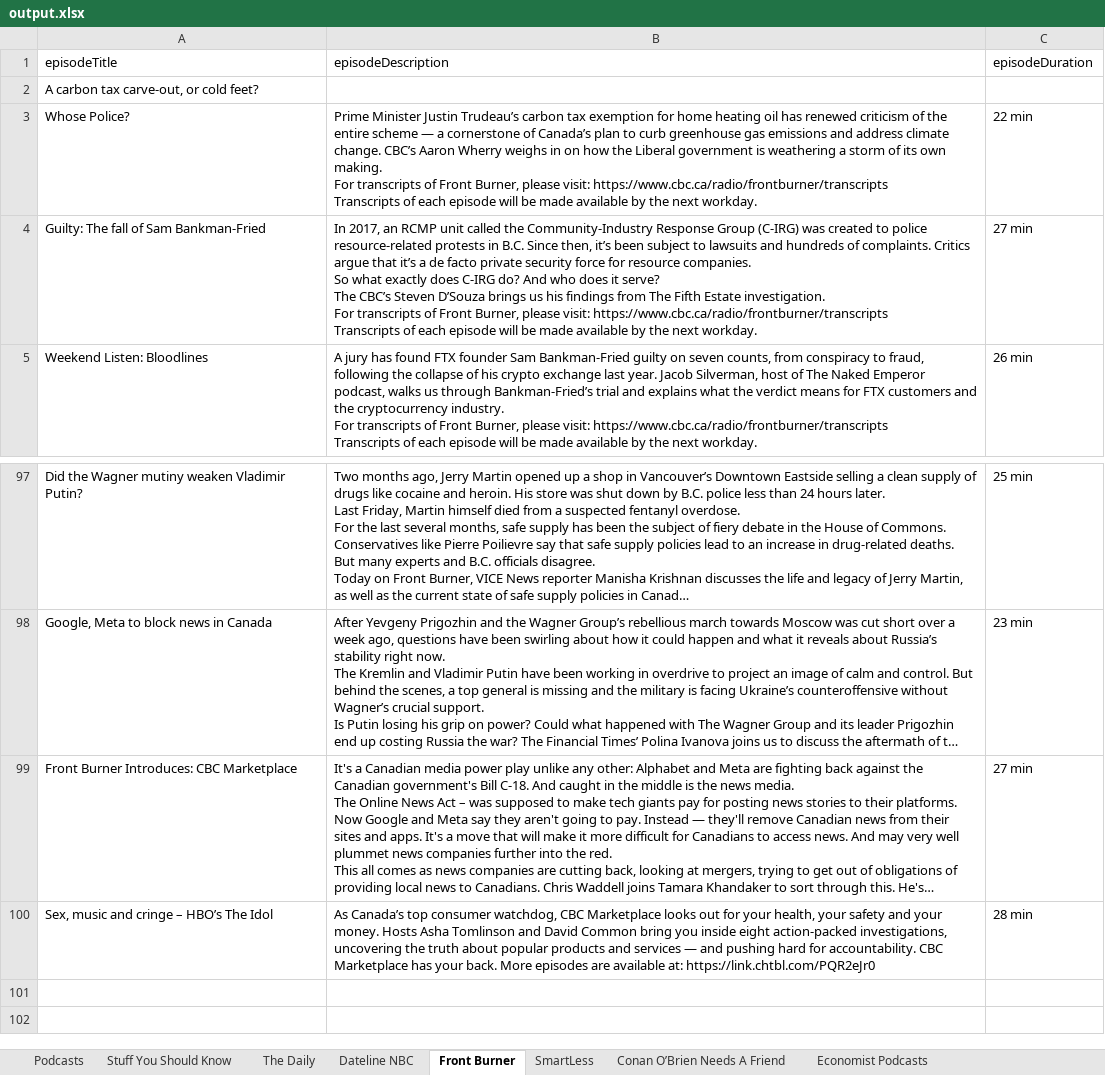
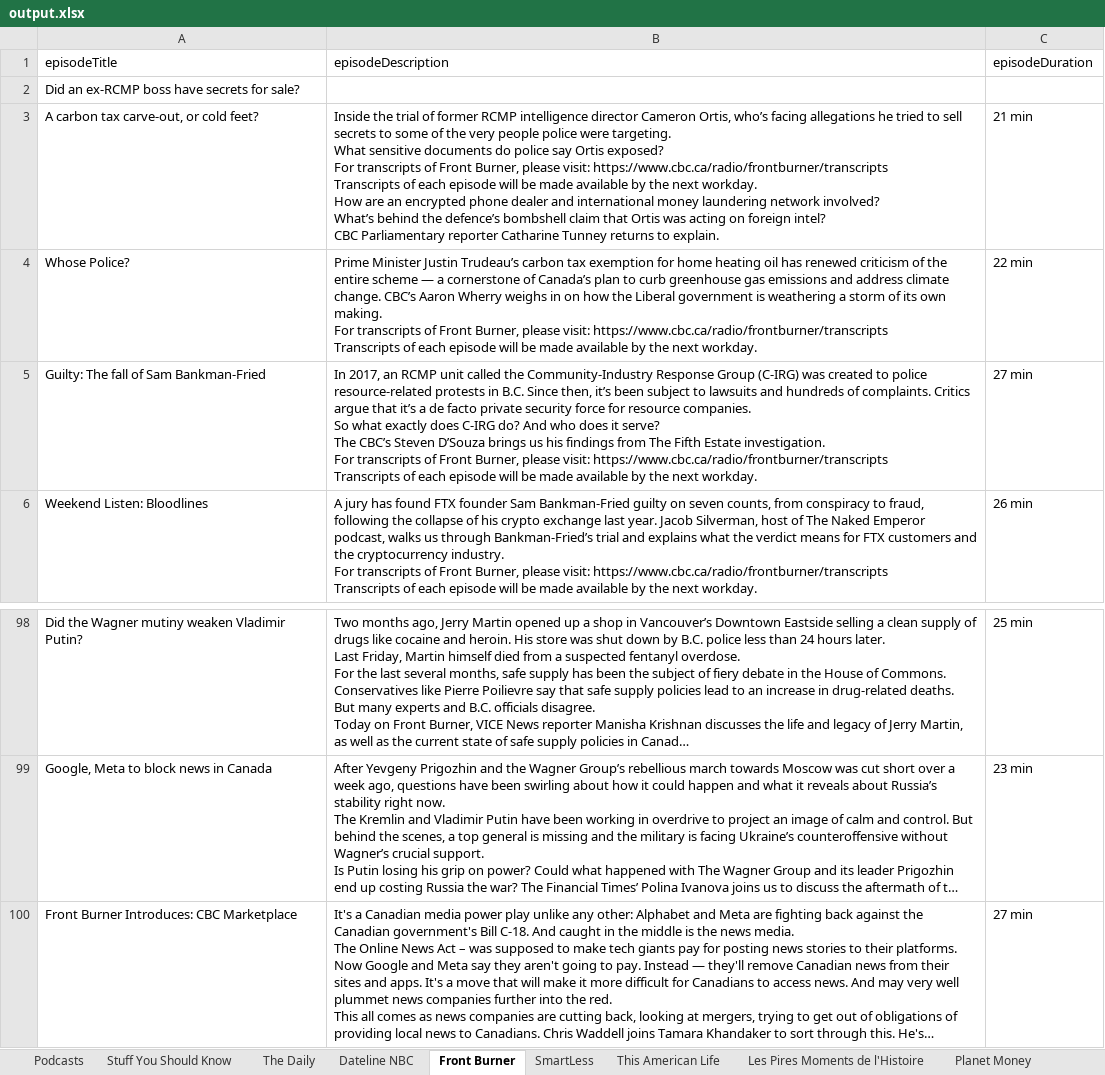
Before and after one commit to haydencordeiro/JavaAssignment3, an Excel workbook: selenium-scraper/output.xlsx, sheet Front Burner, drawn as a sheet; only a part is shown, gaps mark what is left out; long unchanged cells end in …; values as stored, in another font and other column widths than the file's, no borders; removed rows and columns are numbered as before the commit, all else as after; ↵ is a line break in a cell; the diff names each change by its address in the sheet, - before the commit and + after, or states it on an @@ line.

```diff
--- a/selenium-scraper/output.xlsx (sheet Front Burner)
+++ b/selenium-scraper/output.xlsx (sheet Front Burner)
+sheet tab: This American Life
+sheet tab: Les Pires Moments de l'Histoire
+sheet tab: Planet Money
+row 2: Did an ex-RCMP boss have secrets for sale?
-B3 (episodeDescription): (empty)
+B3 (episodeDescription): Inside the trial of former RCMP intelligence director Cameron Ortis, who’s facing allegations he tried to sell secrets to some of the very people police were targeting. ↵ What sensitive documents do police say Ortis exposed? ↵ For transcripts of Front Burner, please visit: https://www.cbc.ca/radio/frontburner/transcripts ↵ Transcripts of each episode will be made available by the next workday. ↵ How are an encrypted phone dealer and international money laundering network involved? ↵ What’s behind the defence’s bombshell claim that Ortis was acting on foreign intel? ↵ CBC Parliamentary reporter Catharine Tunney returns to explain.
-C3 (episodeDuration): (empty)
+C3 (episodeDuration): 21 min
-row 100: Sex, music and cringe – HBO’s The Idol | As Canada’s top consumer watchdog, CBC Marketplace looks out for your health, your safety and your money. Hosts Asha Tomlinson and David Common bring you inside eight action-packed investigations, uncovering the truth about popular products and services — and pushing hard for accountability. CBC Marketplace has your back. More episodes are available at: https://link.chtbl.com/PQR2eJr0 | 28 min
```
Also changed, not shown: sheet Podcasts, sheet The Daily, sheet Economist Podcasts, sheet SmartLess, 1 other file.
